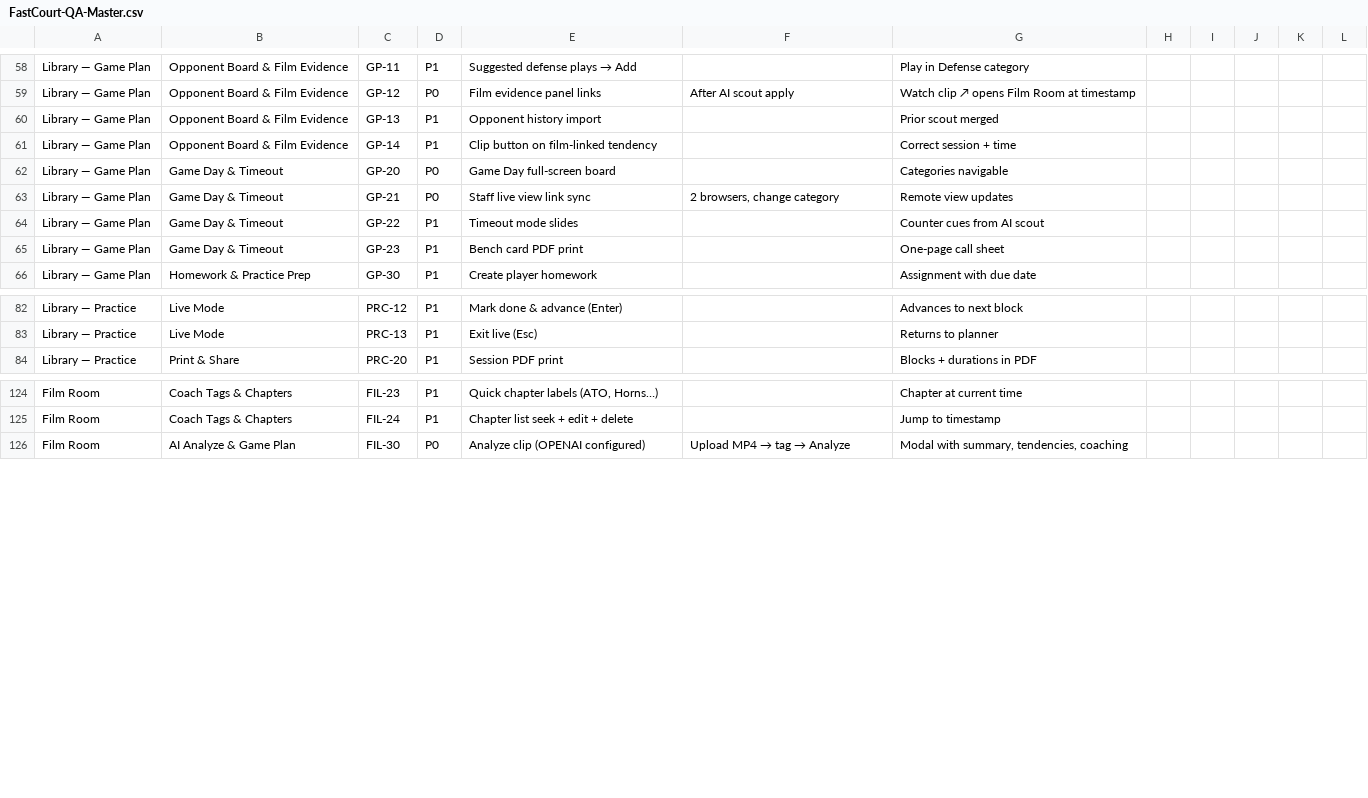
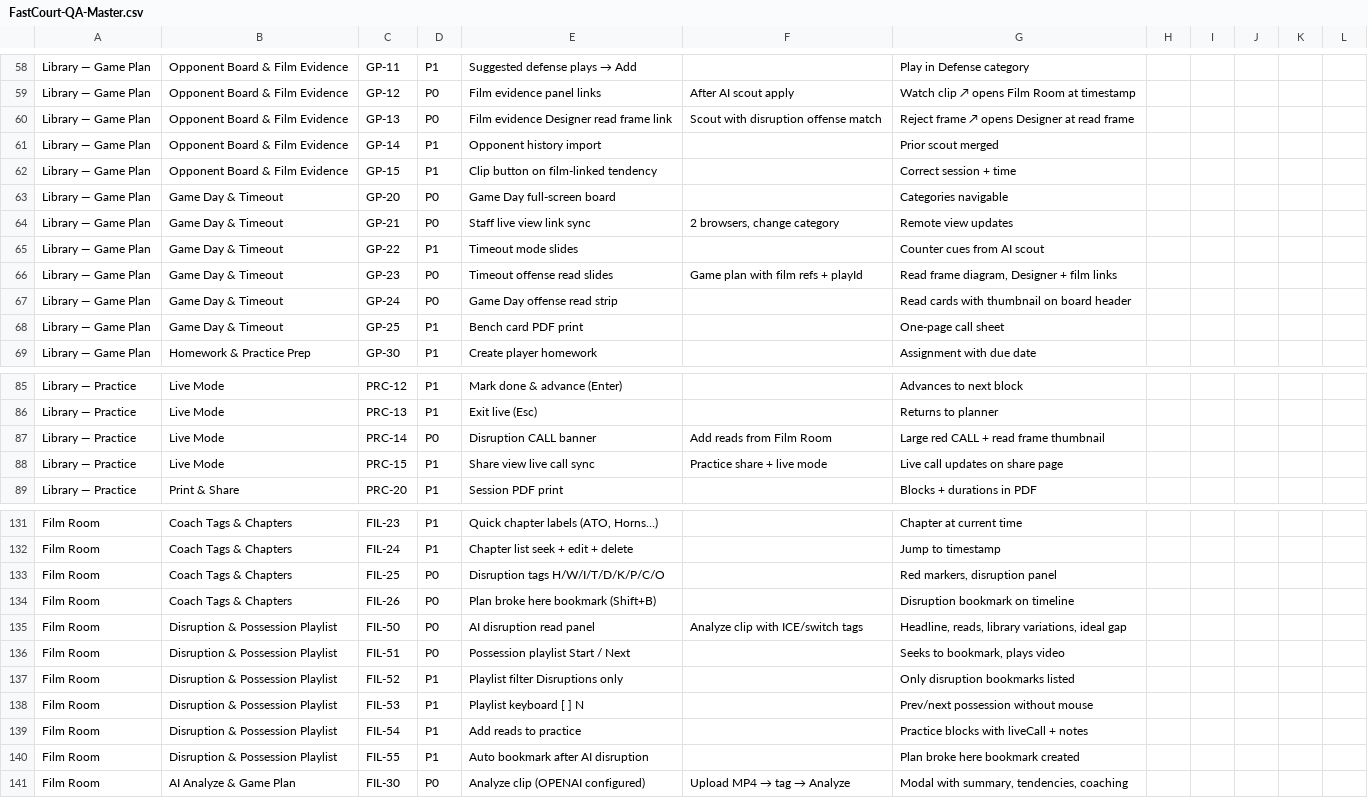
Before and after one commit to tsemperlidisnikos-ux/fastcourt, a CSV file: docs/qa/excel/FastCourt-QA-Master.csv, drawn as a sheet; only a part is shown, gaps mark what is left out; the diff covers the shown part only.

```diff
--- a/docs/qa/excel/FastCourt-QA-Master.csv
+++ b/docs/qa/excel/FastCourt-QA-Master.csv
@@ -59,4 +59,5 @@ Library — Game Plan,Opponent Board & Film Evidence,GP-11,P1,Suggested defense
 Library — Game Plan,Opponent Board & Film Evidence,GP-12,P0,Film evidence panel links,After AI scout apply,Watch clip ↗ opens Film Room at timestamp,,,,,
-Library — Game Plan,Opponent Board & Film Evidence,GP-13,P1,Opponent history import,,Prior scout merged,,,,,
-Library — Game Plan,Opponent Board & Film Evidence,GP-14,P1,Clip button on film-linked tendency,,Correct session + time,,,,,
+Library — Game Plan,Opponent Board & Film Evidence,GP-13,P0,Film evidence Designer read frame link,Scout with disruption offense match,Reject frame ↗ opens Designer at read frame,,,,,
+Library — Game Plan,Opponent Board & Film Evidence,GP-14,P1,Opponent history import,,Prior scout merged,,,,,
+Library — Game Plan,Opponent Board & Film Evidence,GP-15,P1,Clip button on film-linked tendency,,Correct session + time,,,,,
 Library — Game Plan,Game Day & Timeout,GP-20,P0,Game Day full-screen board,,Categories navigable,,,,,
@@ -64,3 +65,5 @@ Library — Game Plan,Game Day & Timeout,GP-21,P0,Staff live view link sync,"2 b
 Library — Game Plan,Game Day & Timeout,GP-22,P1,Timeout mode slides,,Counter cues from AI scout,,,,,
-Library — Game Plan,Game Day & Timeout,GP-23,P1,Bench card PDF print,,One-page call sheet,,,,,
+Library — Game Plan,Game Day & Timeout,GP-23,P0,Timeout offense read slides,Game plan with film refs + playId,"Read frame diagram, Designer + film links",,,,,
+Library — Game Plan,Game Day & Timeout,GP-24,P0,Game Day offense read strip,,Read cards with thumbnail on board header,,,,,
+Library — Game Plan,Game Day & Timeout,GP-25,P1,Bench card PDF print,,One-page call sheet,,,,,
 Library — Game Plan,Homework & Practice Prep,GP-30,P1,Create player homework,,Assignment with due date,,,,,
@@ -83,2 +86,4 @@ Library — Practice,Live Mode,PRC-12,P1,Mark done & advance (Enter),,Advances t
 Library — Practice,Live Mode,PRC-13,P1,Exit live (Esc),,Returns to planner,,,,,
+Library — Practice,Live Mode,PRC-14,P0,Disruption CALL banner,Add reads from Film Room,Large red CALL + read frame thumbnail,,,,,
+Library — Practice,Live Mode,PRC-15,P1,Share view live call sync,Practice share + live mode,Live call updates on share page,,,,,
 Library — Practice,Print & Share,PRC-20,P1,Session PDF print,,Blocks + durations in PDF,,,,,
@@ -125,2 +132,10 @@ Film Room,Coach Tags & Chapters,FIL-23,P1,"Quick chapter labels (ATO, Horns…)"
 Film Room,Coach Tags & Chapters,FIL-24,P1,Chapter list seek + edit + delete,,Jump to timestamp,,,,,
+Film Room,Coach Tags & Chapters,FIL-25,P0,Disruption tags H/W/I/T/D/K/P/C/O,,"Red markers, disruption panel",,,,,
+Film Room,Coach Tags & Chapters,FIL-26,P0,Plan broke here bookmark (Shift+B),,Disruption bookmark on timeline,,,,,
+Film Room,Disruption & Possession Playlist,FIL-50,P0,AI disruption read panel,Analyze clip with ICE/switch tags,"Headline, reads, library variations, ideal gap",,,,,
+Film Room,Disruption & Possession Playlist,FIL-51,P0,Possession playlist Start / Next,,"Seeks to bookmark, plays video",,,,,
+Film Room,Disruption & Possession Playlist,FIL-52,P1,Playlist filter Disruptions only,,Only disruption bookmarks listed,,,,,
+Film Room,Disruption & Possession Playlist,FIL-53,P1,Playlist keyboard [ ] N,,Prev/next possession without mouse,,,,,
+Film Room,Disruption & Possession Playlist,FIL-54,P1,Add reads to practice,,Practice blocks with liveCall + notes,,,,,
+Film Room,Disruption & Possession Playlist,FIL-55,P1,Auto bookmark after AI disruption,,Plan broke here bookmark created,,,,,
 Film Room,AI Analyze & Game Plan,FIL-30,P0,Analyze clip (OPENAI configured),Upload MP4 → tag → Analyze,"Modal with summary, tendencies, coaching",,,,,
```
Also changed, not shown: 2 added rows elsewhere in this file, docs/qa/excel/FastCourt-QA-designer.csv, docs/qa/excel/FastCourt-QA-film-room.csv, 15 other files.
